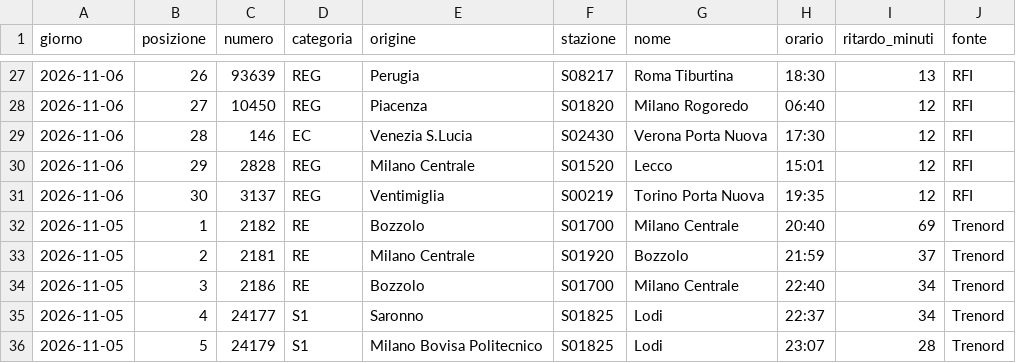
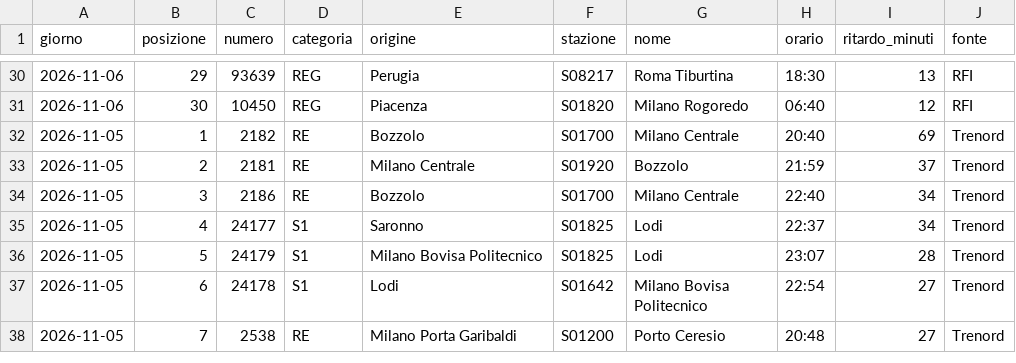
Before and after one commit to MJ83-collab/Binario-app, a CSV file: storico/classifica-giorno.csv, drawn as a sheet; only a part is shown, gaps mark what is left out; the shorter side is filled out with more unchanged rows; the diff covers the shown part only.

```diff
--- a/storico/classifica-giorno.csv
+++ b/storico/classifica-giorno.csv
@@ -27,6 +30,3 @@ giorno;posizione;numero;categoria;origine;stazione;nome;orario;ritardo_minuti;fo
-2026-11-06;26;93639;REG;Perugia;S08217;Roma Tiburtina;18:30;13;RFI
-2026-11-06;27;10450;REG;Piacenza;S01820;Milano Rogoredo;06:40;12;RFI
-2026-11-06;28;146;EC;Venezia S.Lucia;S02430;Verona Porta Nuova;17:30;12;RFI
-2026-11-06;29;2828;REG;Milano Centrale;S01520;Lecco;15:01;12;RFI
-2026-11-06;30;3137;REG;Ventimiglia;S00219;Torino Porta Nuova;19:35;12;RFI
+2026-11-06;29;93639;REG;Perugia;S08217;Roma Tiburtina;18:30;13;RFI
+2026-11-06;30;10450;REG;Piacenza;S01820;Milano Rogoredo;06:40;12;RFI
 2026-11-05;1;2182;RE;Bozzolo;S01700;Milano Centrale;20:40;69;Trenord
```
Also changed, not shown: 3 added rows and 24 edited cells elsewhere in this file, storico/treni-30g.csv, 2 other files.
